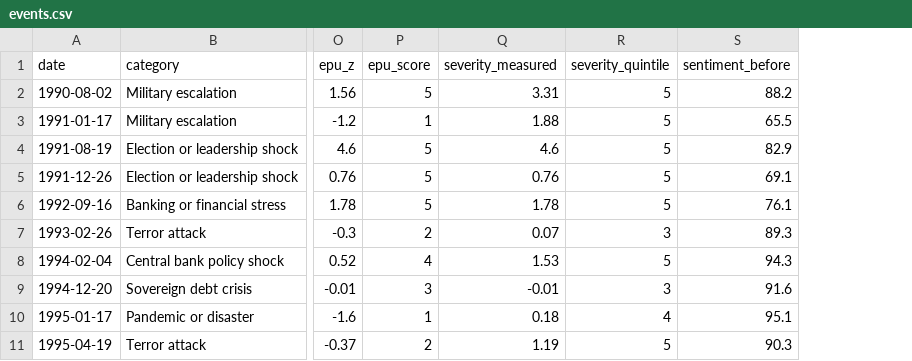
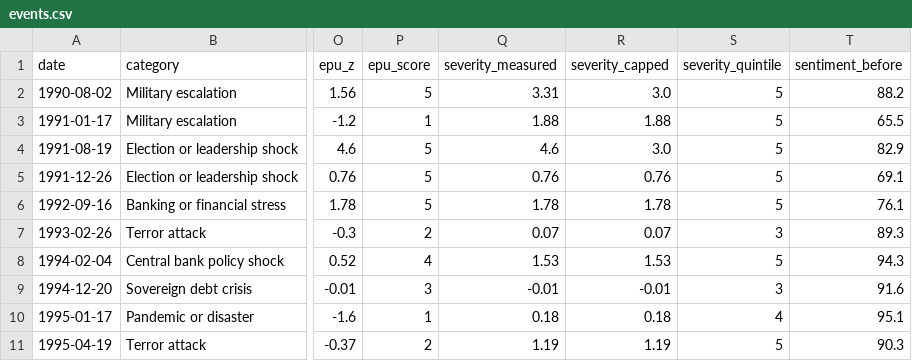
Before and after one commit to EthanC100/gold-events, a CSV file: data/events.csv, drawn as a sheet; only a part is shown, gaps mark what is left out; the diff names each change by its address in the sheet, - before the commit and + after, or states it on an @@ line.

```diff
--- a/data/events.csv
+++ b/data/events.csv
+column R (severity_capped), rows 2-11: 3.0 | 1.88 | 3.0 | 0.76 | 1.78 | 0.07 | 1.53 | -0.01 | 0.18 | 1.19
```
Also changed, not shown: data/events_mechanical.csv, 8 other files.
